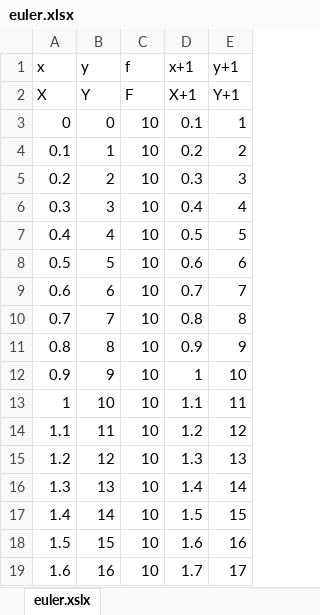
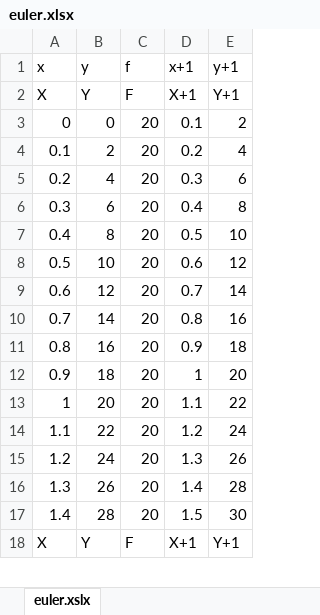
Before and after one commit to nicocastx/TPSSIM, an Excel workbook: TP5/euler.xlsx, sheet euler.xslx, drawn as a sheet; only a part is shown; the shorter side is filled out with more unchanged rows; values as stored, in another font and other column widths than the file's, no borders; removed rows and columns are numbered as before the commit, all else as after; the diff covers the shown part only; the diff names each change by its address in the sheet, - before the commit and + after, or states it on an @@ line.

```diff
--- a/TP5/euler.xlsx (sheet euler.xslx)
+++ b/TP5/euler.xlsx (sheet euler.xslx)
-C3:C17 (f): 10
+C3:C17 (f): 20
-E3 (y+1): 1
+E3 (y+1): 2
-B4 (y): 1
+B4 (y): 2
-E4 (y+1): 2
+E4 (y+1): 4
-B5 (y): 2
+B5 (y): 4
-E5 (y+1): 3
+E5 (y+1): 6
-B6 (y): 3
+B6 (y): 6
-E6 (y+1): 4
+E6 (y+1): 8
-B7 (y): 4
+B7 (y): 8
-E7 (y+1): 5
+E7 (y+1): 10
-B8 (y): 5
+B8 (y): 10
-E8 (y+1): 6
+E8 (y+1): 12
-B9 (y): 6
+B9 (y): 12
-E9 (y+1): 7
+E9 (y+1): 14
-B10 (y): 7
+B10 (y): 14
-E10 (y+1): 8
+E10 (y+1): 16
-B11 (y): 8
+B11 (y): 16
-E11 (y+1): 9
+E11 (y+1): 18
-B12 (y): 9
+B12 (y): 18
-E12 (y+1): 10
+E12 (y+1): 20
-B13 (y): 10
+B13 (y): 20
-E13 (y+1): 11
+E13 (y+1): 22
-B14 (y): 11
+B14 (y): 22
-E14 (y+1): 12
+E14 (y+1): 24
-B15 (y): 12
+B15 (y): 24
-E15 (y+1): 13
+E15 (y+1): 26
-B16 (y): 13
+B16 (y): 26
-E16 (y+1): 14
+E16 (y+1): 28
-B17 (y): 14
+B17 (y): 28
-E17 (y+1): 15
+E17 (y+1): 30
-row 18: 1.5 | 15 | 10 | 1.6 | 16
-row 19: 1.6 | 16 | 10 | 1.7 | 17
```
Also changed, not shown: 81 added rows, 24 removed rows and 59 edited cells elsewhere in this sheet, 3 other files.
